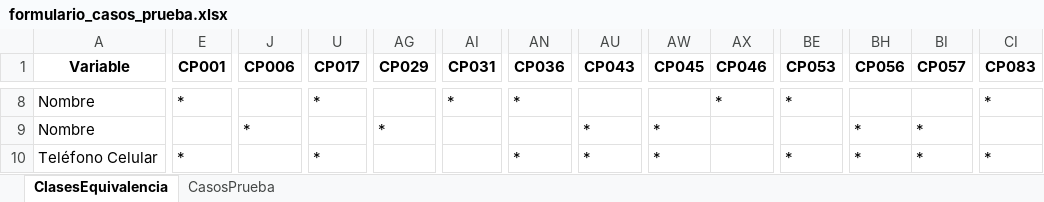
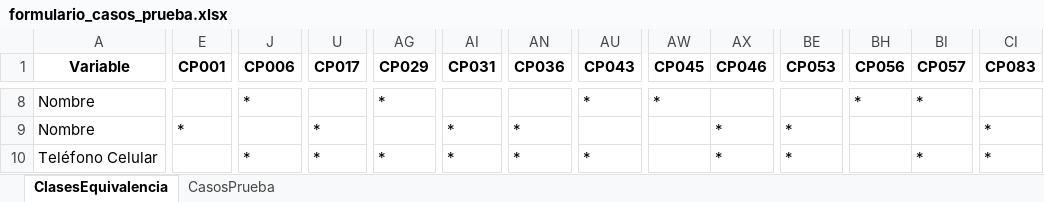
Before and after one commit to iZackk26/Equivalence-Classes-Script, an Excel workbook: formulario_casos_prueba.xlsx, sheet ClasesEquivalencia, drawn as a sheet; only a part is shown, gaps mark what is left out; values as stored, in another font and other column widths than the file's, no borders; removed rows and columns are numbered as before the commit, all else as after; rows hold the shown columns only; the diff covers the shown part only; the diff names each change by its address in the sheet, - before the commit and + after, or states it on an @@ line.

```diff
--- a/formulario_casos_prueba.xlsx (sheet ClasesEquivalencia)
+++ b/formulario_casos_prueba.xlsx (sheet ClasesEquivalencia)
-E8 (CP001): *
+E8 (CP001): (empty)
-J8 (CP006): (empty)
+J8 (CP006): *
-U8 (CP017): *
+U8 (CP017): (empty)
-AG8 (CP029): (empty)
+AG8 (CP029): *
-AI8 (CP031): *
+AI8 (CP031): (empty)
-AN8 (CP036): *
+AN8 (CP036): (empty)
-AU8 (CP043): (empty)
+AU8 (CP043): *
-AW8 (CP045): (empty)
+AW8 (CP045): *
-AX8 (CP046): *
+AX8 (CP046): (empty)
-BE8 (CP053): *
+BE8 (CP053): (empty)
-BH8 (CP056): (empty)
+BH8 (CP056): *
-BI8 (CP057): (empty)
+BI8 (CP057): *
-CI8 (CP083): *
+CI8 (CP083): (empty)
-E9 (CP001): (empty)
+E9 (CP001): *
-J9 (CP006): *
+J9 (CP006): (empty)
-U9 (CP017): (empty)
+U9 (CP017): *
-AG9 (CP029): *
+AG9 (CP029): (empty)
-AI9 (CP031): (empty)
+AI9 (CP031): *
-AN9 (CP036): (empty)
+AN9 (CP036): *
-AU9 (CP043): *
+AU9 (CP043): (empty)
-AW9 (CP045): *
+AW9 (CP045): (empty)
-AX9 (CP046): (empty)
+AX9 (CP046): *
-BE9 (CP053): (empty)
+BE9 (CP053): *
-BH9 (CP056): *
+BH9 (CP056): (empty)
-BI9 (CP057): *
+BI9 (CP057): (empty)
-CI9 (CP083): (empty)
+CI9 (CP083): *
-row 10: Teléfono Celular | * |  | * |  |  | * | * | * |  | * | * | * | *
+row 10: Teléfono Celular |  | * | * | * | * | * | * |  | * | * |  | * | *
```
Also changed, not shown: 11 added rows, 11 removed rows and 542 edited cells elsewhere in this sheet, sheet CasosPrueba, 2 other files.
